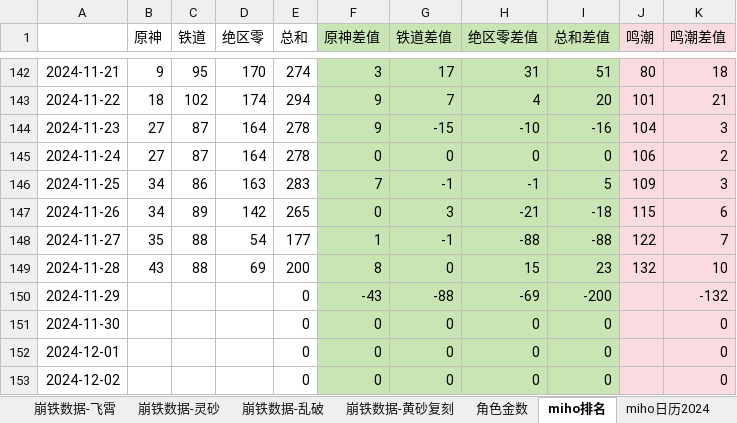
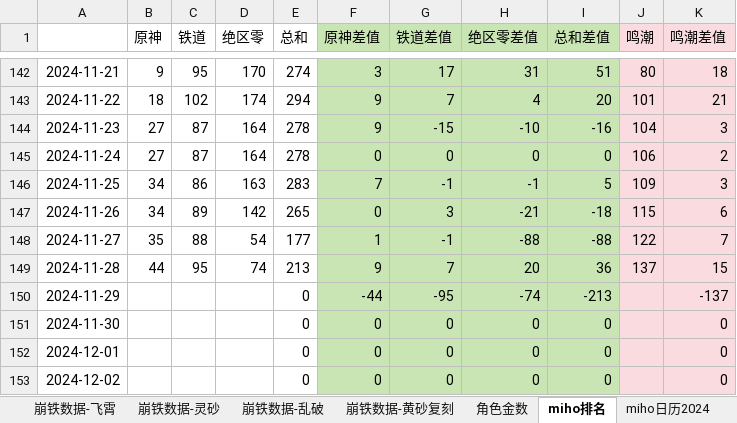
Before and after one commit to zq56745674/HSR_DATA_SERVER, an Excel workbook: doc/data.xlsx, sheet miho排名, drawn as a sheet; only a part is shown, gaps mark what is left out; values as stored, in another font and other column widths than the file's, no borders; charts and pictures not drawn; the diff names each change by its address in the sheet, - before the commit and + after, or states it on an @@ line.

Commit message:
doc

```diff
--- a/doc/data.xlsx (sheet miho排名)
+++ b/doc/data.xlsx (sheet miho排名)
-B149 (原神): 43
+B149 (原神): 44
-C149 (铁道): 88
+C149 (铁道): 95
-D149 (绝区零): 69
+D149 (绝区零): 74
-E149 (总和): 200
+E149 (总和): 213
-F149 (原神差值): 8
+F149 (原神差值): 9
-G149 (铁道差值): 0
+G149 (铁道差值): 7
-H149 (绝区零差值): 15
+H149 (绝区零差值): 20
-I149 (总和差值): 23
+I149 (总和差值): 36
-J149 (鸣潮): 132
+J149 (鸣潮): 137
-K149 (鸣潮差值): 10
+K149 (鸣潮差值): 15
-F150 (原神差值): -43
+F150 (原神差值): -44
-G150 (铁道差值): -88
+G150 (铁道差值): -95
-H150 (绝区零差值): -69
+H150 (绝区零差值): -74
-I150 (总和差值): -200
+I150 (总和差值): -213
-K150 (鸣潮差值): -132
+K150 (鸣潮差值): -137
```
Also changed, not shown: sheet IOS畅销榜, sheet miho日历2024, charts or pictures.
